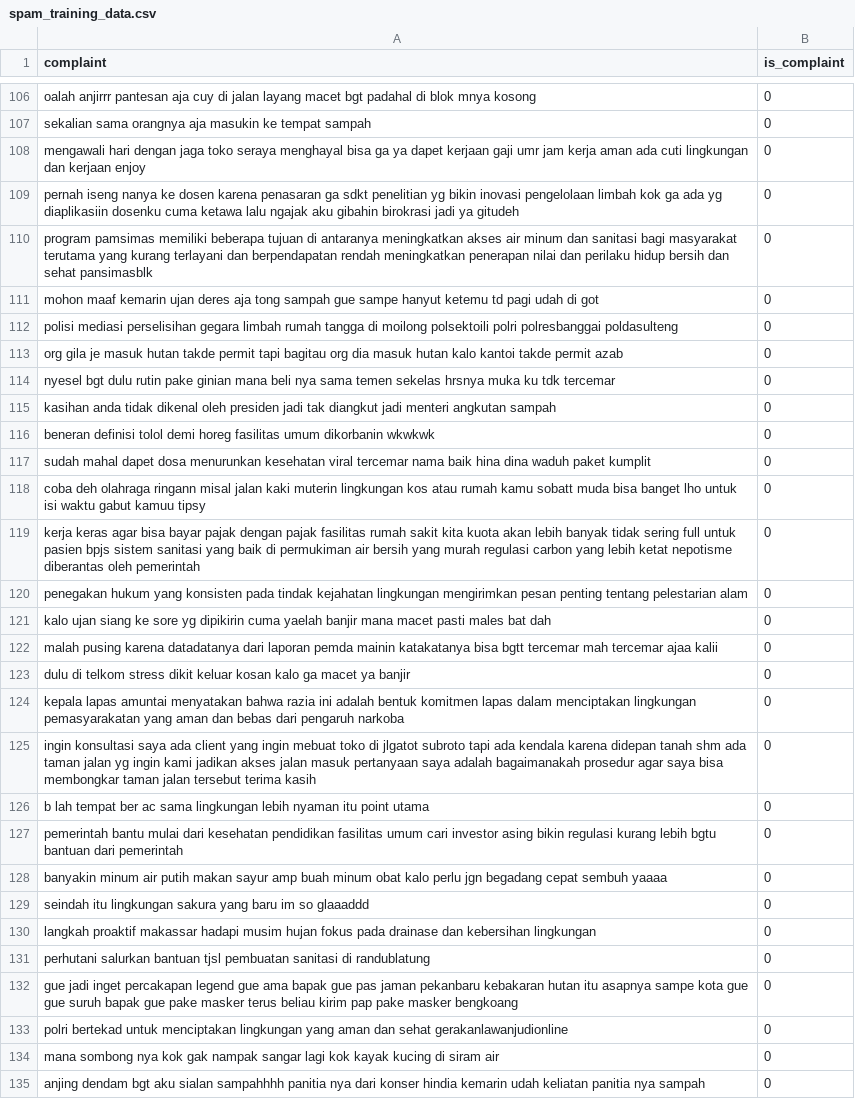
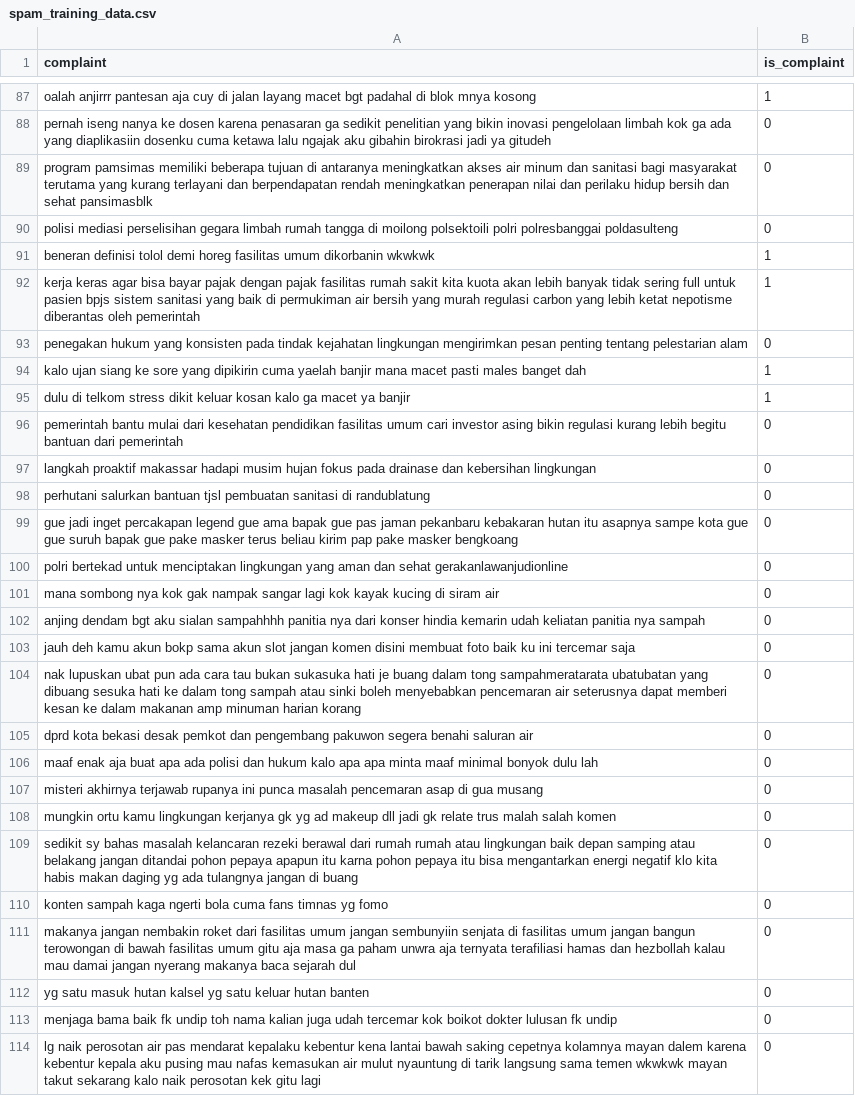
Before and after one commit to Gedor-Team/Gedor, a CSV file: ml/scraper/spam_training_data.csv, drawn as a sheet; only a part is shown, gaps mark what is left out; the shorter side is filled out with more unchanged rows; removed rows and columns are numbered as before the commit, all else as after; the diff covers the shown part only; the diff names each change by its address in the sheet, - before the commit and + after, or states it on an @@ line.

```diff
--- a/ml/scraper/spam_training_data.csv
+++ b/ml/scraper/spam_training_data.csv
-B87 (is_complaint): 0
+B87 (is_complaint): 1
-row 107: sekalian sama orangnya aja masukin ke tempat sampah | 0
-row 108: mengawali hari dengan jaga toko seraya menghayal bisa ga ya dapet kerjaan gaji umr jam kerja aman ada cuti lingkungan dan kerjaan enjoy | 0
-A88 (complaint): …penasaran ga sdkt penelitian yg bikin inovasi pengelolaan limbah kok ga ada yg diaplikasiin dosenku…
+A88 (complaint): …penasaran ga sedikit penelitian yang bikin inovasi pengelolaan limbah kok ga ada yang diaplikasiin dosenku…
-row 111: mohon maaf kemarin ujan deres aja tong sampah gue sampe hanyut ketemu td pagi udah di got | 0
-row 113: org gila je masuk hutan takde permit tapi bagitau org dia masuk hutan kalo kantoi takde permit azab | 0
-row 114: nyesel bgt dulu rutin pake ginian mana beli nya sama temen sekelas hrsnya muka ku tdk tercemar | 0
-row 115: kasihan anda tidak dikenal oleh presiden jadi tak diangkut jadi menteri angkutan sampah | 0
-B91 (is_complaint): 0
+B91 (is_complaint): 1
-row 117: sudah mahal dapet dosa menurunkan kesehatan viral tercemar nama baik hina dina waduh paket kumplit | 0
-row 118: coba deh olahraga ringann misal jalan kaki muterin lingkungan kos atau rumah kamu sobatt muda bisa banget lho untuk isi waktu gabut kamuu tipsy | 0
-B92 (is_complaint): 0
+B92 (is_complaint): 1
-row 121: kalo ujan siang ke sore yg dipikirin cuma yaelah banjir mana macet pasti males bat dah | 0
-row 122: malah pusing karena datadatanya dari laporan pemda mainin katakatanya bisa bgtt tercemar mah tercemar ajaa kalii | 0
+row 94: kalo ujan siang ke sore yang dipikirin cuma yaelah banjir mana macet pasti males banget dah | 1
-B95 (is_complaint): 0
+B95 (is_complaint): 1
-row 124: kepala lapas amuntai menyatakan bahwa razia ini adalah bentuk komitmen lapas dalam menciptakan lingkungan pemasyarakatan yang aman dan bebas dari pengaruh narkoba | 0
-row 125: ingin konsultasi saya ada client yang ingin mebuat toko di jlgatot subroto tapi ada kendala karena didepan tanah shm ada taman jalan yg ingin kami jadikan akses jalan masuk pertanyaan saya adalah bagaimanakah prosedur agar saya bisa membongkar taman jalan tersebut terima kasih | 0
-row 126: b lah tempat ber ac sama lingkungan lebih nyaman itu point utama | 0
-A96 (complaint): …kurang lebih bgtu bantuan dari…
+A96 (complaint): …kurang lebih begitu bantuan dari…
-row 128: banyakin minum air putih makan sayur amp buah minum obat kalo perlu jgn begadang cepat sembuh yaaaa | 0
-row 129: seindah itu lingkungan sakura yang baru im so glaaaddd | 0
```
Also changed, not shown: 2 added rows, 21 removed rows and 4 edited cells elsewhere in this file.
